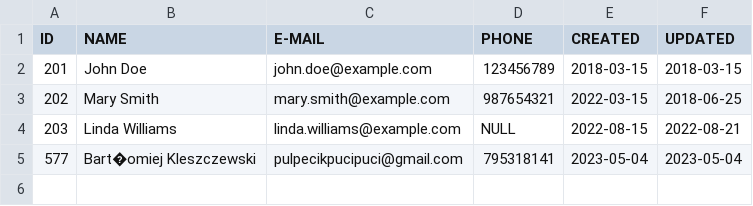
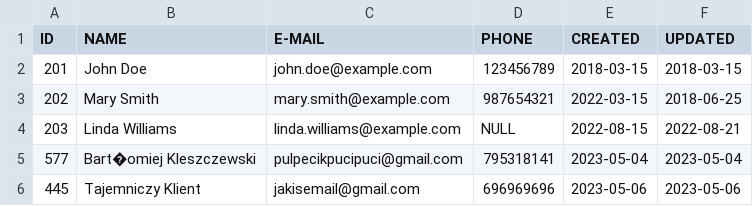
Before and after one commit to BarKles02/lab7, a CSV file: customer.csv, drawn as a sheet.

```diff
--- a/customer.csv
+++ b/customer.csv
@@ -5 +5,2 @@ ID,NAME,E-MAIL,PHONE,CREATED,UPDATED
 577,Bart�omiej Kleszczewski,pulpecikpucipuci@gmail.com,795318141,2023-05-04,2023-05-04
+445,Tajemniczy Klient,jakisemail@gmail.com,696969696,2023-05-06,2023-05-06
```
Also changed, not shown: 6 other files.
